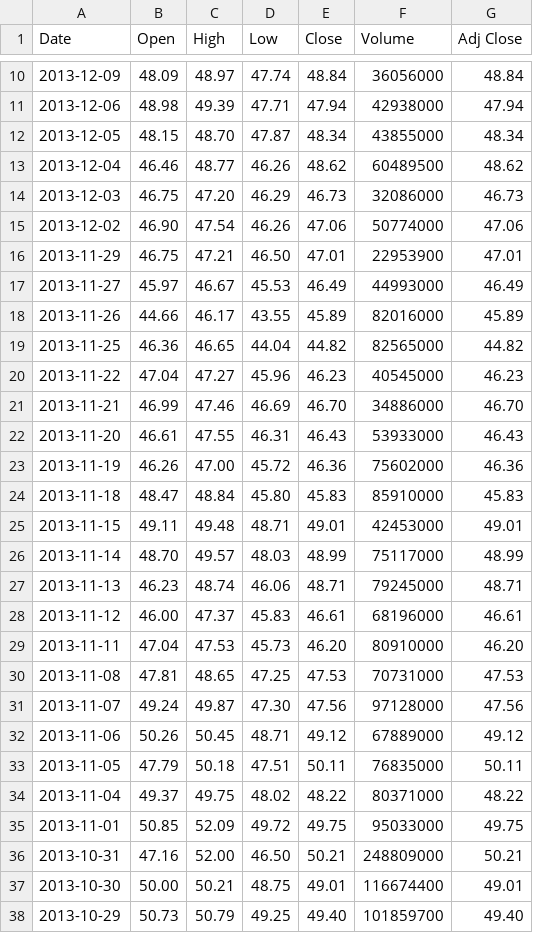
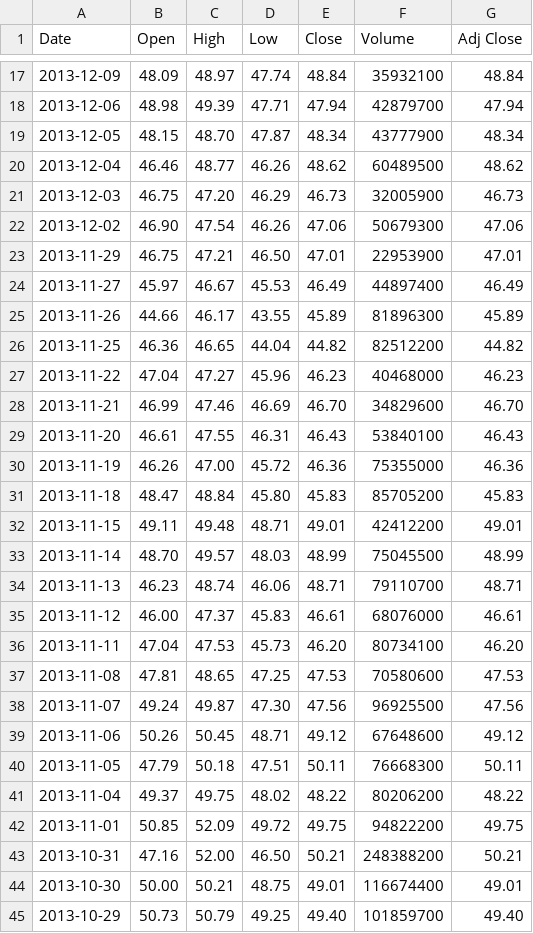
Before and after one commit to shadowaltar/Frey, a CSV file: StaticDataFiles/NASDAQ_FB.csv, drawn as a sheet; only a part is shown, gaps mark what is left out; the diff covers the shown part only.

```diff
--- a/StaticDataFiles/NASDAQ_FB.csv
+++ b/StaticDataFiles/NASDAQ_FB.csv
@@ -10,28 +17,28 @@ Date,Open,High,Low,Close,Volume,Adj Close
-2013-12-09,48.09,48.97,47.74,48.84,36056000,48.84
-2013-12-06,48.98,49.39,47.71,47.94,42938000,47.94
-2013-12-05,48.15,48.70,47.87,48.34,43855000,48.34
+2013-12-09,48.09,48.97,47.74,48.84,35932100,48.84
+2013-12-06,48.98,49.39,47.71,47.94,42879700,47.94
+2013-12-05,48.15,48.70,47.87,48.34,43777900,48.34
 2013-12-04,46.46,48.77,46.26,48.62,60489500,48.62
-2013-12-03,46.75,47.20,46.29,46.73,32086000,46.73
-2013-12-02,46.90,47.54,46.26,47.06,50774000,47.06
+2013-12-03,46.75,47.20,46.29,46.73,32005900,46.73
+2013-12-02,46.90,47.54,46.26,47.06,50679300,47.06
 2013-11-29,46.75,47.21,46.50,47.01,22953900,47.01
-2013-11-27,45.97,46.67,45.53,46.49,44993000,46.49
-2013-11-26,44.66,46.17,43.55,45.89,82016000,45.89
-2013-11-25,46.36,46.65,44.04,44.82,82565000,44.82
-2013-11-22,47.04,47.27,45.96,46.23,40545000,46.23
-2013-11-21,46.99,47.46,46.69,46.70,34886000,46.70
-2013-11-20,46.61,47.55,46.31,46.43,53933000,46.43
-2013-11-19,46.26,47.00,45.72,46.36,75602000,46.36
-2013-11-18,48.47,48.84,45.80,45.83,85910000,45.83
-2013-11-15,49.11,49.48,48.71,49.01,42453000,49.01
-2013-11-14,48.70,49.57,48.03,48.99,75117000,48.99
-2013-11-13,46.23,48.74,46.06,48.71,79245000,48.71
-2013-11-12,46.00,47.37,45.83,46.61,68196000,46.61
-2013-11-11,47.04,47.53,45.73,46.20,80910000,46.20
-2013-11-08,47.81,48.65,47.25,47.53,70731000,47.53
-2013-11-07,49.24,49.87,47.30,47.56,97128000,47.56
-2013-11-06,50.26,50.45,48.71,49.12,67889000,49.12
-2013-11-05,47.79,50.18,47.51,50.11,76835000,50.11
-2013-11-04,49.37,49.75,48.02,48.22,80371000,48.22
-2013-11-01,50.85,52.09,49.72,49.75,95033000,49.75
-2013-10-31,47.16,52.00,46.50,50.21,248809000,50.21
+2013-11-27,45.97,46.67,45.53,46.49,44897400,46.49
+2013-11-26,44.66,46.17,43.55,45.89,81896300,45.89
+2013-11-25,46.36,46.65,44.04,44.82,82512200,44.82
+2013-11-22,47.04,47.27,45.96,46.23,40468000,46.23
+2013-11-21,46.99,47.46,46.69,46.70,34829600,46.70
+2013-11-20,46.61,47.55,46.31,46.43,53840100,46.43
+2013-11-19,46.26,47.00,45.72,46.36,75355000,46.36
+2013-11-18,48.47,48.84,45.80,45.83,85705200,45.83
+2013-11-15,49.11,49.48,48.71,49.01,42412200,49.01
+2013-11-14,48.70,49.57,48.03,48.99,75045500,48.99
+2013-11-13,46.23,48.74,46.06,48.71,79110700,48.71
+2013-11-12,46.00,47.37,45.83,46.61,68076000,46.61
+2013-11-11,47.04,47.53,45.73,46.20,80734100,46.20
+2013-11-08,47.81,48.65,47.25,47.53,70580600,47.53
+2013-11-07,49.24,49.87,47.30,47.56,96925500,47.56
+2013-11-06,50.26,50.45,48.71,49.12,67648600,49.12
+2013-11-05,47.79,50.18,47.51,50.11,76668300,50.11
+2013-11-04,49.37,49.75,48.02,48.22,80206200,48.22
+2013-11-01,50.85,52.09,49.72,49.75,94822200,49.75
+2013-10-31,47.16,52.00,46.50,50.21,248388200,50.21
 2013-10-30,50.00,50.21,48.75,49.01,116674400,49.01
```
Also changed, not shown: 7 added rows and 5 edited cells elsewhere in this file, StaticDataFiles/NASDAQ_AAPL.csv, StaticDataFiles/NASDAQ_GOOG.csv, 30 other files.
